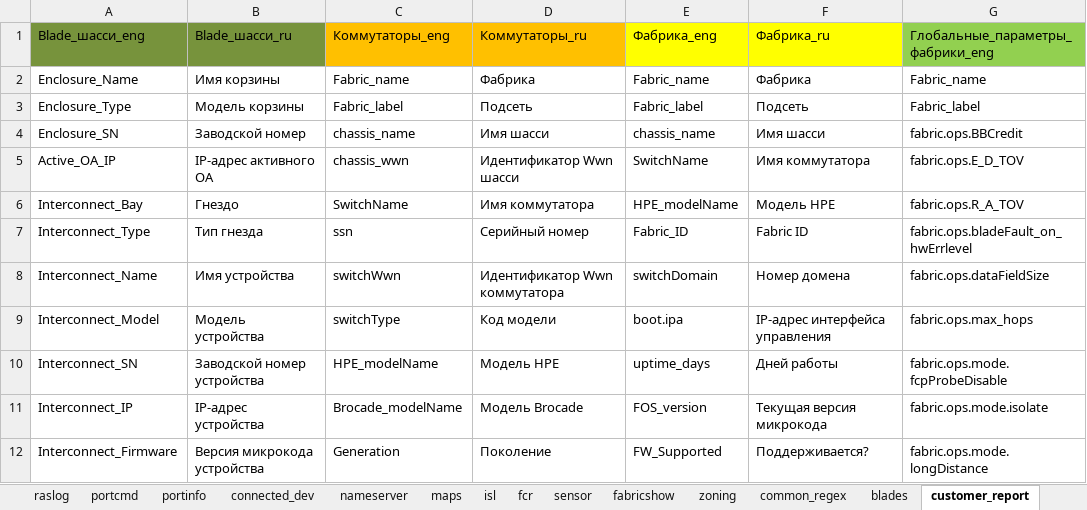
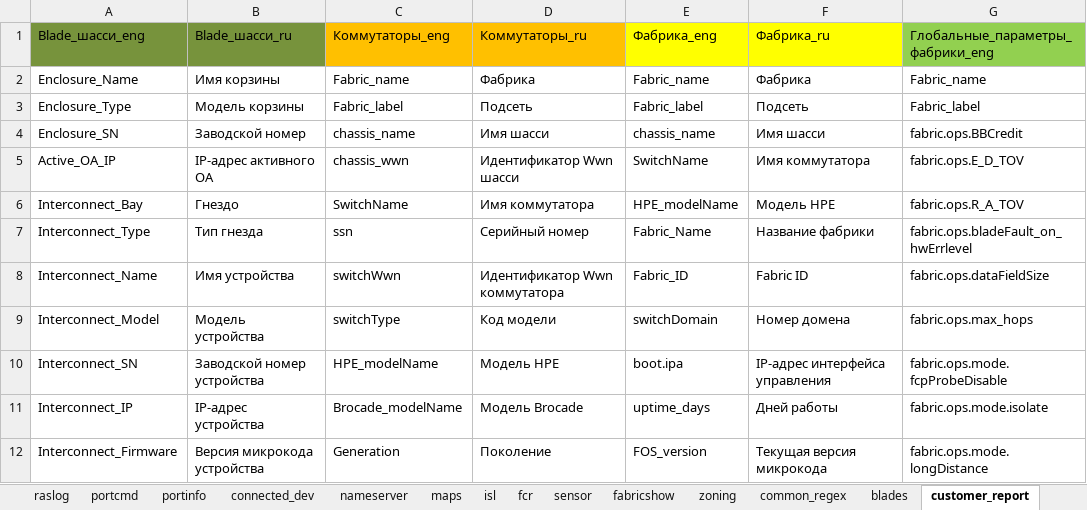
Before and after one commit to KonstantinAlxVlasenko/san_report_automation, an Excel workbook: san_automation_info.xlsx, sheet customer_report, drawn as a sheet; only a part is shown; values as stored, in another font and other column widths than the file's, no borders; the diff covers the shown part only; the diff names each change by its address in the sheet, - before the commit and + after, or states it on an @@ line.

```diff
--- a/san_automation_info.xlsx (sheet customer_report)
+++ b/san_automation_info.xlsx (sheet customer_report)
-E7: Fabric_ID
+E7: Fabric_Name
-F7: Fabric ID
+F7: Название фабрики
-E8: switchDomain
+E8: Fabric_ID
-F8: Номер домена
+F8: Fabric ID
-E9: boot.ipa
+E9: switchDomain
-F9: IP-адрес интерфейса управления
+F9: Номер домена
-E10: uptime_days
+E10: boot.ipa
-F10: Дней работы
+F10: IP-адрес интерфейса управления
-E11: FOS_version
+E11: uptime_days
-F11: Текущая версия микрокода
+F11: Дней работы
-E12: FW_Supported
+E12: FOS_version
-F12: Поддерживается?
+F12: Текущая версия микрокода
```
Also changed, not shown: 13 edited cells elsewhere in this sheet, sheet oui, sheet nameserver, report_info.xlsx, 6 other files.
